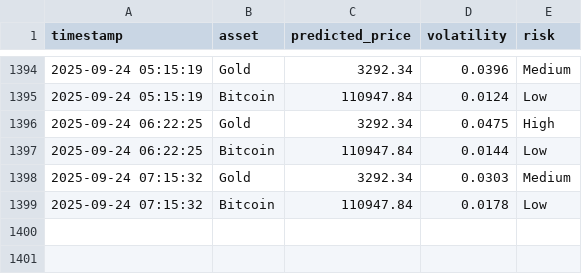
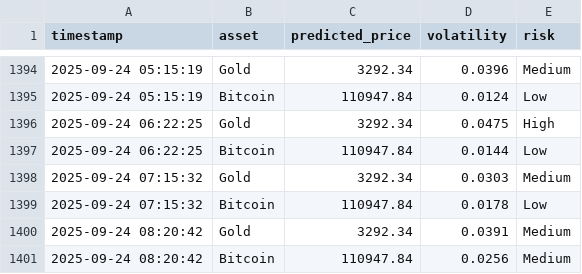
Before and after one commit to mehernsiri-cloud/gold-bitcoin-matrix, a CSV file: data/predictions_log.csv, drawn as a sheet; only a part is shown, gaps mark what is left out.

```diff
--- a/data/predictions_log.csv
+++ b/data/predictions_log.csv
@@ -1399 +1399,3 @@ timestamp,asset,predicted_price,volatility,risk
 2025-09-24 07:15:32,Bitcoin,110947.84,0.0178,Low
+2025-09-24 08:20:42,Gold,3292.34,0.0391,Medium
+2025-09-24 08:20:42,Bitcoin,110947.84,0.0256,Medium
```
Also changed, not shown: data/actual_data.csv, data/ai_predictions_log.csv.
